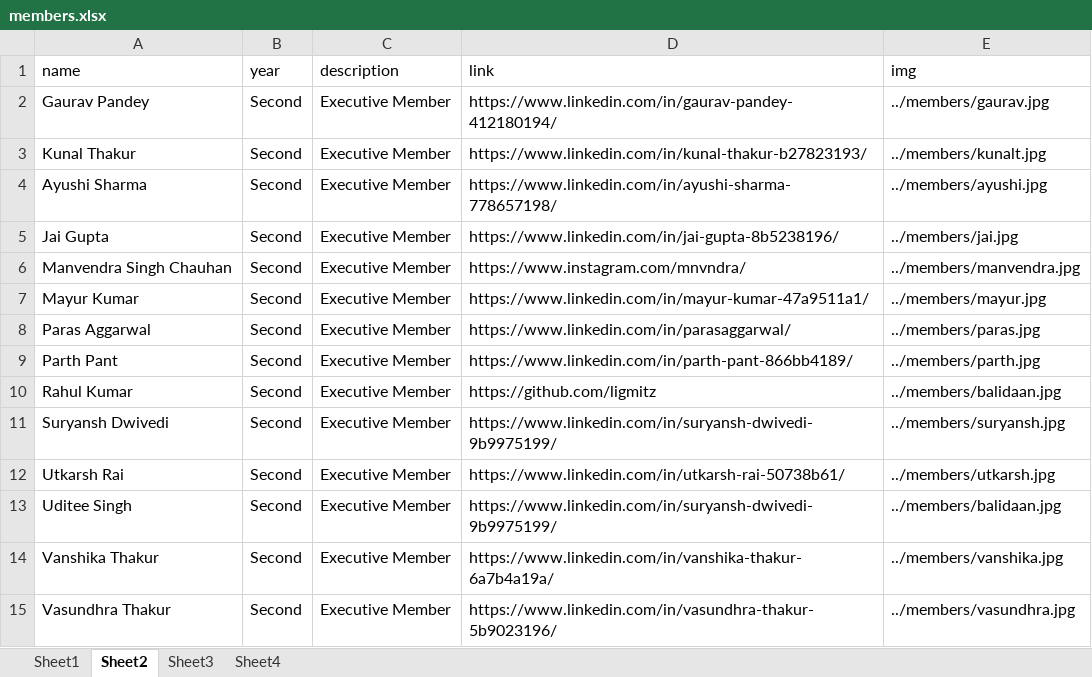
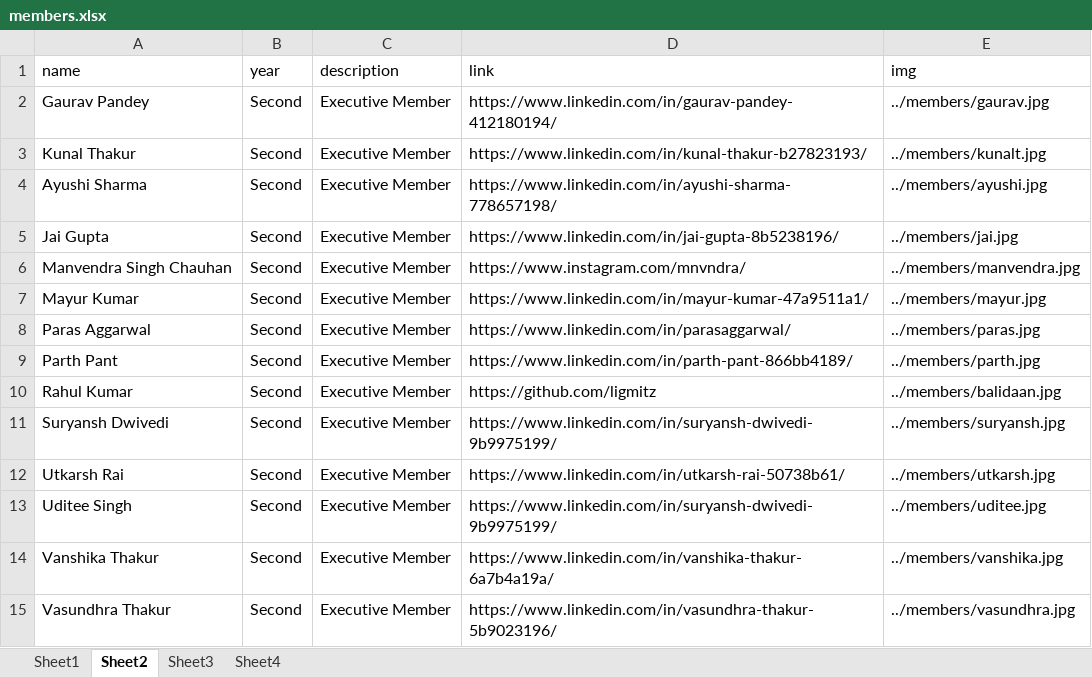
Before and after one commit to istenith/istenith.github.io, an Excel workbook: content/sheets/members.xlsx, sheet Sheet2, drawn as a sheet; values as stored, in another font and other column widths than the file's, no borders; the diff names each change by its address in the sheet, - before the commit and + after, or states it on an @@ line.

Commit message:
fix: Adding image and typo correction.

```diff
--- a/content/sheets/members.xlsx (sheet Sheet2)
+++ b/content/sheets/members.xlsx (sheet Sheet2)
-E13 (img): ../members/balidaan.jpg
+E13 (img): ../members/uditee.jpg
```
Also changed, not shown: sheet Sheet3, 1 other file.
